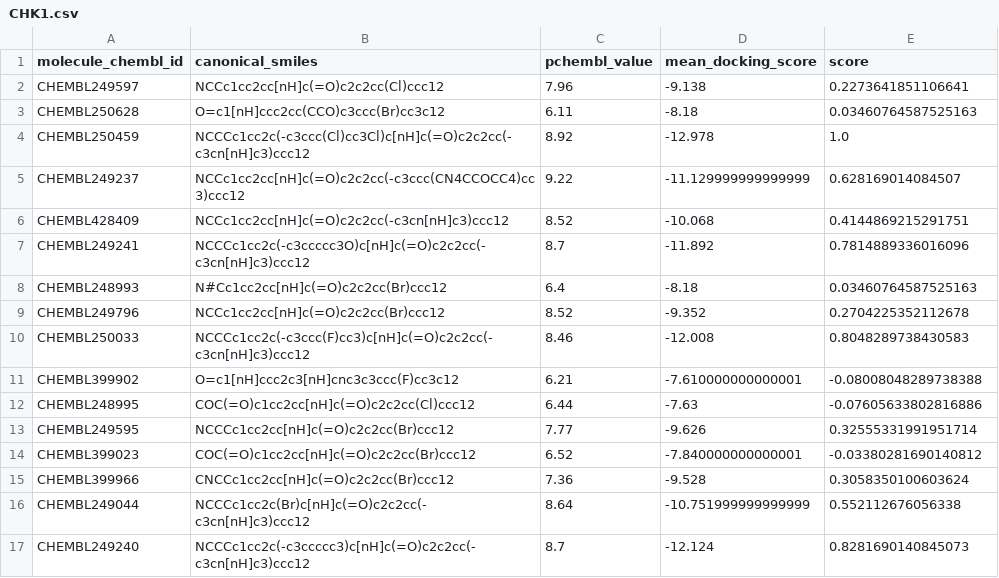
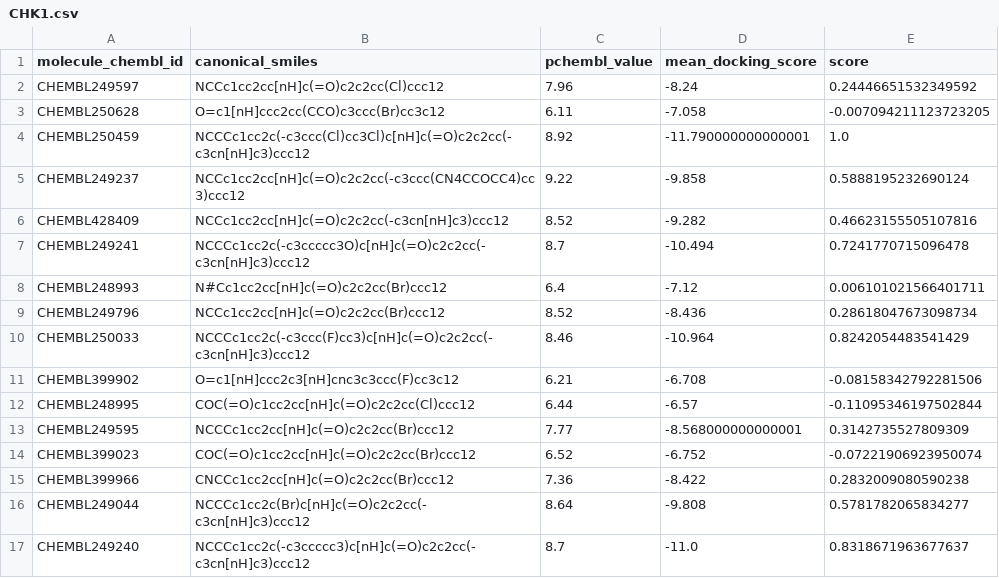
Before and after one commit to Popov-Lab-UNC/mockdock, a CSV file: src/fcgmb/bioactivity_data/CHK1.csv, drawn as a sheet; only a part is shown; the diff covers the shown part only.

```diff
--- a/src/fcgmb/bioactivity_data/CHK1.csv
+++ b/src/fcgmb/bioactivity_data/CHK1.csv
@@ -1,17 +1,17 @@
 molecule_chembl_id,canonical_smiles,pchembl_value,mean_docking_score,score
-CHEMBL249597,NCCc1cc2cc[nH]c(=O)c2c2cc(Cl)ccc12,7.96,-9.138,0.2273641851106641
-CHEMBL250628,O=c1[nH]ccc2cc(CCO)c3ccc(Br)cc3c12,6.11,-8.18,0.03460764587525163
-CHEMBL250459,NCCCc1cc2c(-c3ccc(Cl)cc3Cl)c[nH]c(=O)c2c2cc(-c3cn[nH]c3)ccc12,8.92,-12.978,1.0
-CHEMBL249237,NCCc1cc2cc[nH]c(=O)c2c2cc(-c3ccc(CN4CCOCC4)cc3)ccc12,9.22,-11.129999999999999,0.628169014084507
-CHEMBL428409,NCCc1cc2cc[nH]c(=O)c2c2cc(-c3cn[nH]c3)ccc12,8.52,-10.068,0.4144869215291751
-CHEMBL249241,NCCCc1cc2c(-c3ccccc3O)c[nH]c(=O)c2c2cc(-c3cn[nH]c3)ccc12,8.7,-11.892,0.7814889336016096
-CHEMBL248993,N#Cc1cc2cc[nH]c(=O)c2c2cc(Br)ccc12,6.4,-8.18,0.03460764587525163
-CHEMBL249796,NCCc1cc2cc[nH]c(=O)c2c2cc(Br)ccc12,8.52,-9.352,0.2704225352112678
-CHEMBL250033,NCCCc1cc2c(-c3ccc(F)cc3)c[nH]c(=O)c2c2cc(-c3cn[nH]c3)ccc12,8.46,-12.008,0.8048289738430583
-CHEMBL399902,O=c1[nH]ccc2c3[nH]cnc3c3ccc(F)cc3c12,6.21,-7.610000000000001,-0.08008048289738388
-CHEMBL248995,COC(=O)c1cc2cc[nH]c(=O)c2c2cc(Cl)ccc12,6.44,-7.63,-0.07605633802816886
-CHEMBL249595,NCCCc1cc2cc[nH]c(=O)c2c2cc(Br)ccc12,7.77,-9.626,0.32555331991951714
-CHEMBL399023,COC(=O)c1cc2cc[nH]c(=O)c2c2cc(Br)ccc12,6.52,-7.840000000000001,-0.03380281690140812
-CHEMBL399966,CNCCc1cc2cc[nH]c(=O)c2c2cc(Br)ccc12,7.36,-9.528,0.3058350100603624
-CHEMBL249044,NCCCc1cc2c(Br)c[nH]c(=O)c2c2cc(-c3cn[nH]c3)ccc12,8.64,-10.751999999999999,0.552112676056338
-CHEMBL249240,NCCCc1cc2c(-c3ccccc3)c[nH]c(=O)c2c2cc(-c3cn[nH]c3)ccc12,8.7,-12.124,0.8281690140845073
+CHEMBL249597,NCCc1cc2cc[nH]c(=O)c2c2cc(Cl)ccc12,7.96,-8.24,0.24446651532349592
+CHEMBL250628,O=c1[nH]ccc2cc(CCO)c3ccc(Br)cc3c12,6.11,-7.058,-0.007094211123723205
+CHEMBL250459,NCCCc1cc2c(-c3ccc(Cl)cc3Cl)c[nH]c(=O)c2c2cc(-c3cn[nH]c3)ccc12,8.92,-11.790000000000001,1.0
+CHEMBL249237,NCCc1cc2cc[nH]c(=O)c2c2cc(-c3ccc(CN4CCOCC4)cc3)ccc12,9.22,-9.858,0.5888195232690124
+CHEMBL428409,NCCc1cc2cc[nH]c(=O)c2c2cc(-c3cn[nH]c3)ccc12,8.52,-9.282,0.46623155505107816
+CHEMBL249241,NCCCc1cc2c(-c3ccccc3O)c[nH]c(=O)c2c2cc(-c3cn[nH]c3)ccc12,8.7,-10.494,0.7241770715096478
+CHEMBL248993,N#Cc1cc2cc[nH]c(=O)c2c2cc(Br)ccc12,6.4,-7.12,0.006101021566401711
+CHEMBL249796,NCCc1cc2cc[nH]c(=O)c2c2cc(Br)ccc12,8.52,-8.436,0.28618047673098734
+CHEMBL250033,NCCCc1cc2c(-c3ccc(F)cc3)c[nH]c(=O)c2c2cc(-c3cn[nH]c3)ccc12,8.46,-10.964,0.8242054483541429
+CHEMBL399902,O=c1[nH]ccc2c3[nH]cnc3c3ccc(F)cc3c12,6.21,-6.708,-0.08158342792281506
+CHEMBL248995,COC(=O)c1cc2cc[nH]c(=O)c2c2cc(Cl)ccc12,6.44,-6.57,-0.11095346197502844
+CHEMBL249595,NCCCc1cc2cc[nH]c(=O)c2c2cc(Br)ccc12,7.77,-8.568000000000001,0.3142735527809309
+CHEMBL399023,COC(=O)c1cc2cc[nH]c(=O)c2c2cc(Br)ccc12,6.52,-6.752,-0.07221906923950074
+CHEMBL399966,CNCCc1cc2cc[nH]c(=O)c2c2cc(Br)ccc12,7.36,-8.422,0.2832009080590238
+CHEMBL249044,NCCCc1cc2c(Br)c[nH]c(=O)c2c2cc(-c3cn[nH]c3)ccc12,8.64,-9.808,0.5781782065834277
+CHEMBL249240,NCCCc1cc2c(-c3ccccc3)c[nH]c(=O)c2c2cc(-c3cn[nH]c3)ccc12,8.7,-11.0,0.8318671963677637
```
Also changed, not shown: 56 edited cells elsewhere in this file, src/fcgmb/bioactivity_data/AKT1.csv, src/fcgmb/bioactivity_data/ITK.csv, 13 other files.
